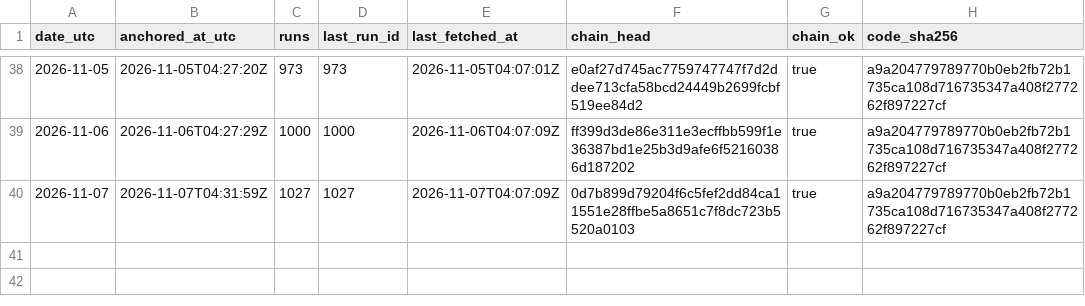
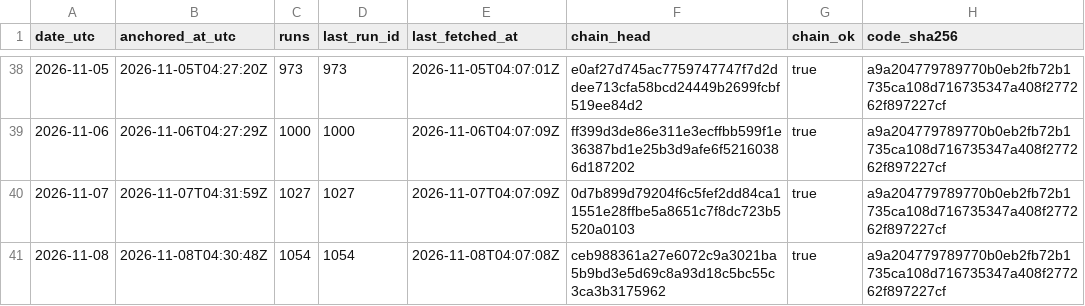
Before and after one commit to kvantixtech/energinet-forecasts, a CSV file: anchors/chain-heads.csv, drawn as a sheet; only a part is shown, gaps mark what is left out; the diff names each change by its address in the sheet, - before the commit and + after, or states it on an @@ line.

Commit message:
anchor 2026-11-08: chain head ceb988361a27 (run 1054, 1054 runs, chain_ok=true)

```diff
--- a/anchors/chain-heads.csv
+++ b/anchors/chain-heads.csv
+row 41: 2026-11-08 | 2026-11-08T04:30:48Z | 1054 | 1054 | 2026-11-08T04:07:08Z | ceb988361a27e6072c9a3021ba5b9bd3e5d69c8a93d18c5bc55c3ca3b3175962 | true | a9a204779789770b0eb2fb72b1735ca108d716735347a408f277262f897227cf
```
